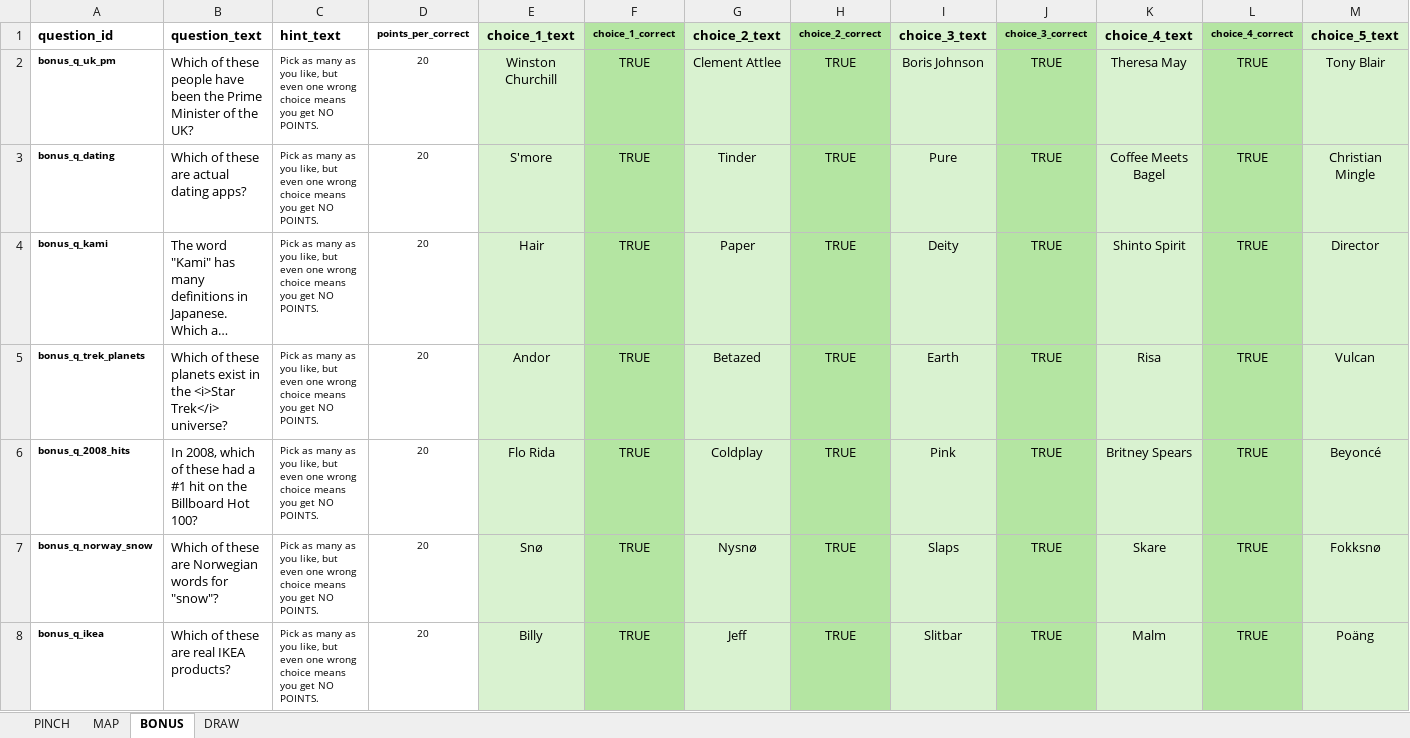
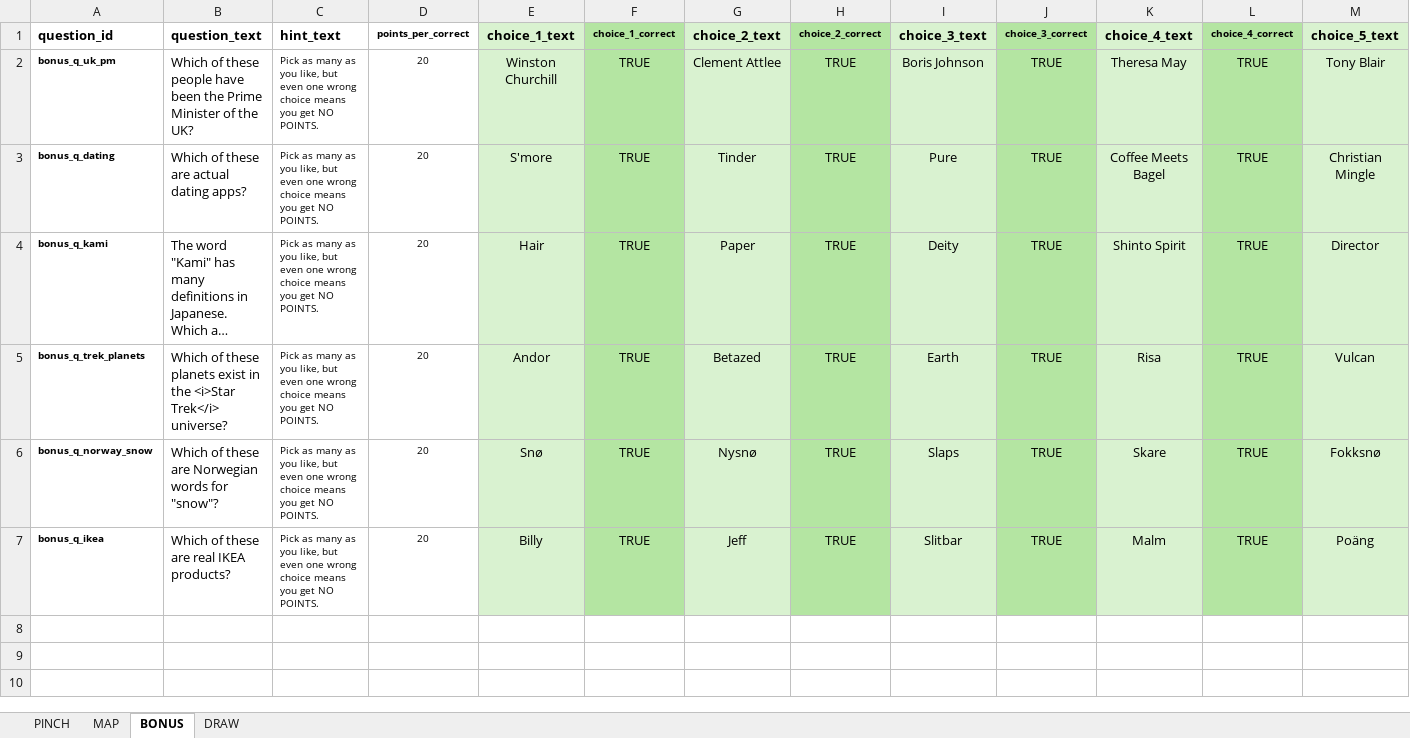
Before and after one commit to SmilingBuddhaGames/Close-Enough-Trivia, an Excel workbook: question_data.xlsx, sheet BONUS, drawn as a sheet; only a part is shown; long unchanged cells end in …; values as stored, in another font and other column widths than the file's, no borders; rows hold the shown columns only; the diff names each change by its address in the sheet, - before the commit and + after, or states it on an @@ line.

```diff
--- a/question_data.xlsx (sheet BONUS)
+++ b/question_data.xlsx (sheet BONUS)
-row 6: bonus_q_2008_hits | In 2008, which of these had a #1 hit on the Billboard Hot 100? | Pick as many as you like, but even one wrong choice means you get NO POINTS. | 20 | Flo Rida | TRUE | Coldplay | TRUE | Pink | TRUE | Britney Spears | TRUE | Beyoncé
```
Also changed, not shown: sheet PINCH, 2 other files.
